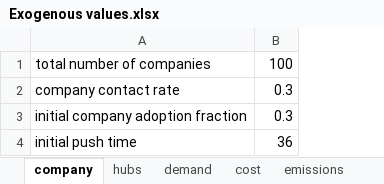
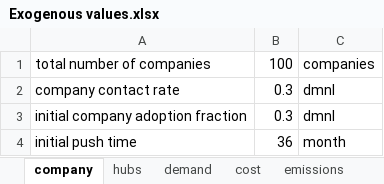
Before and after one commit to andrukth/HubsModel, an Excel workbook: Exogenous values.xlsx, sheet company, drawn as a sheet; values as stored, in another font and other column widths than the file's, no borders; the diff names each change by its address in the sheet, - before the commit and + after, or states it on an @@ line.

```diff
--- a/Exogenous values.xlsx (sheet company)
+++ b/Exogenous values.xlsx (sheet company)
+column C, rows 1-4: companies | dmnl | dmnl | month
```
Also changed, not shown: sheet hubs, sheet cost, 2 other files.
